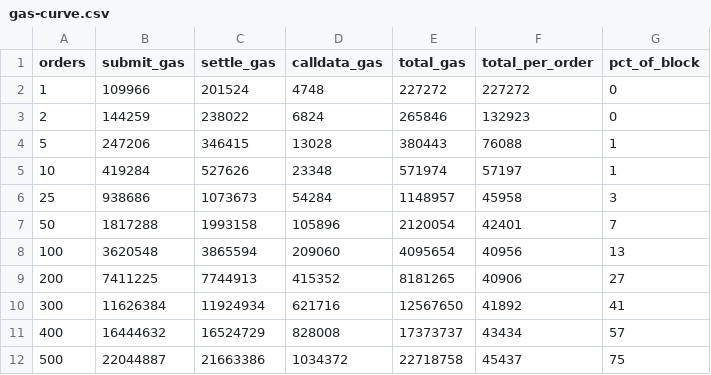
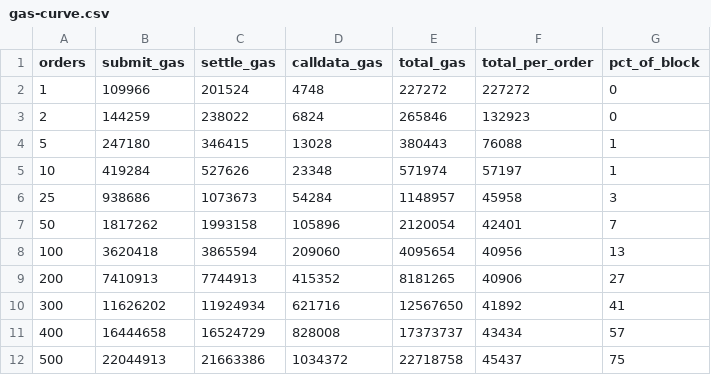
Before and after one commit to mansi0xc/otter, a CSV file: harness/results/gas-curve.csv, drawn as a sheet.

```diff
--- a/harness/results/gas-curve.csv
+++ b/harness/results/gas-curve.csv
@@ -3,10 +3,10 @@ orders,submit_gas,settle_gas,calldata_gas,total_gas,total_per_order,pct_of_block
 2,144259,238022,6824,265846,132923,0
-5,247206,346415,13028,380443,76088,1
+5,247180,346415,13028,380443,76088,1
 10,419284,527626,23348,571974,57197,1
 25,938686,1073673,54284,1148957,45958,3
-50,1817288,1993158,105896,2120054,42401,7
-100,3620548,3865594,209060,4095654,40956,13
-200,7411225,7744913,415352,8181265,40906,27
-300,11626384,11924934,621716,12567650,41892,41
-400,16444632,16524729,828008,17373737,43434,57
-500,22044887,21663386,1034372,22718758,45437,75
+50,1817262,1993158,105896,2120054,42401,7
+100,3620418,3865594,209060,4095654,40956,13
+200,7410913,7744913,415352,8181265,40906,27
+300,11626202,11924934,621716,12567650,41892,41
+400,16444658,16524729,828008,17373737,43434,57
+500,22044913,21663386,1034372,22718758,45437,75
```
Also changed, not shown: 10 other files.
